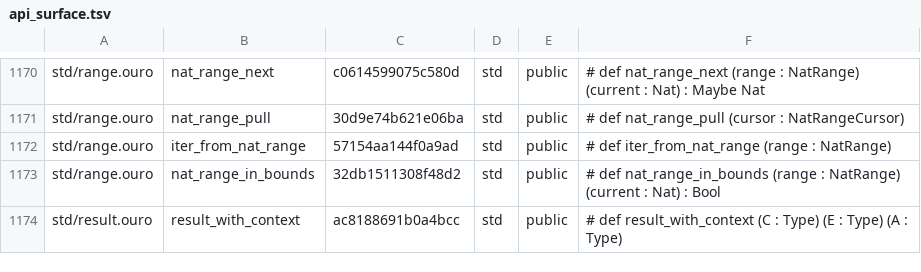
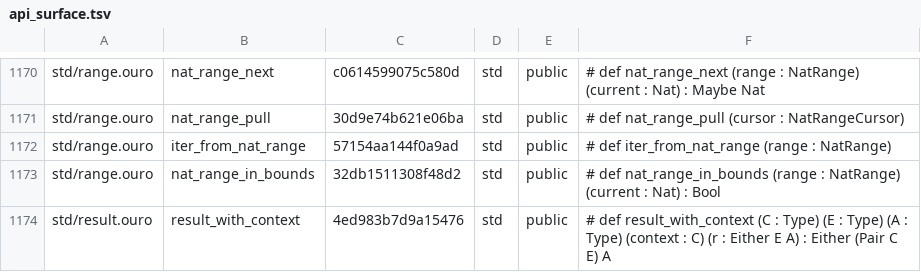
Before and after one commit to eluvane/ouro, a TSV file: quality/api_surface.tsv, drawn as a sheet; only a part is shown, gaps mark what is left out.

Commit message:
docs: complete result_with_context API signature

```diff
--- a/quality/api_surface.tsv
+++ b/quality/api_surface.tsv
@@ -1173,2 +1173,2 @@ std/range.ouro	iter_from_nat_range	57154aa144f0a9ad	std	public	# def iter_from_n
 std/range.ouro	nat_range_in_bounds	32db1511308f48d2	std	public	# def nat_range_in_bounds (range : NatRange) (current : Nat) : Bool
-std/result.ouro	result_with_context	ac8188691b0a4bcc	std	public	# def result_with_context (C : Type) (E : Type) (A : Type)
+std/result.ouro	result_with_context	4ed983b7d9a15476	std	public	# def result_with_context (C : Type) (E : Type) (A : Type) (context : C) (r : Either E A) : Either (Pair C E) A
```
Also changed, not shown: 1 other file.
